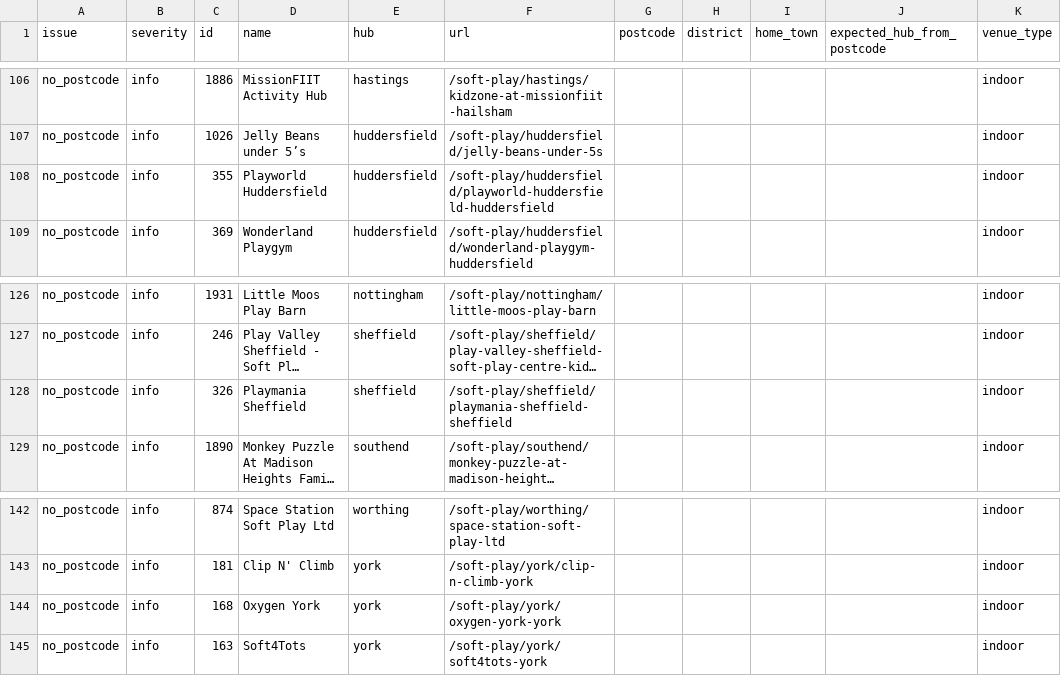
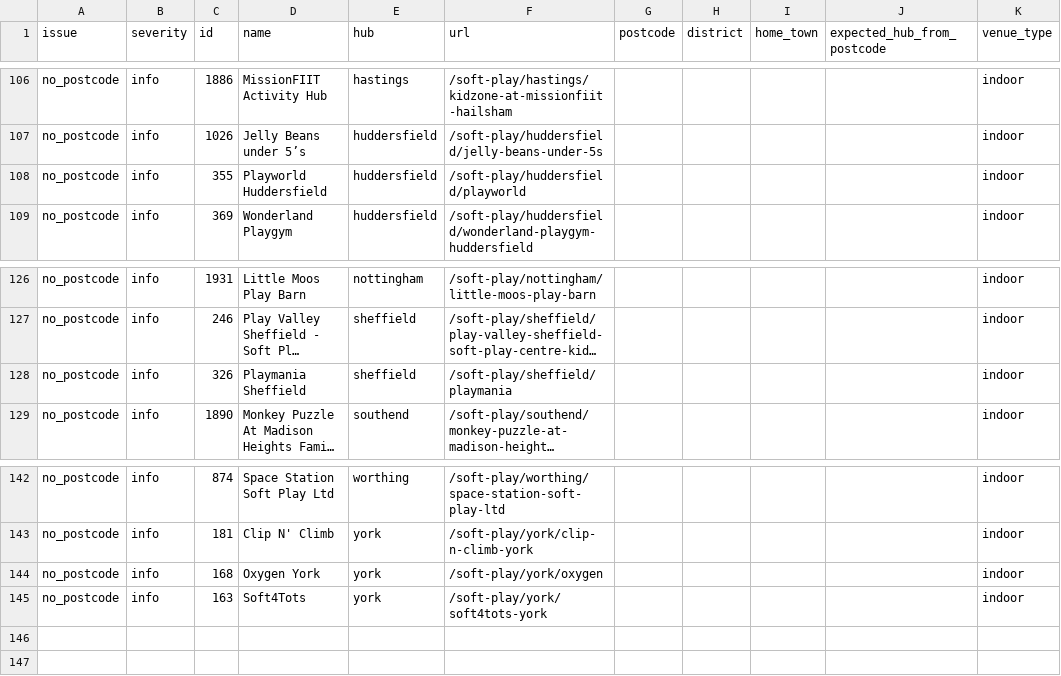
Before and after one commit to davidphilipstark1993/softplaynearme, a CSV file: reports/location-mismatches.csv, drawn as a sheet; only a part is shown, gaps mark what is left out; long unchanged cells end in …; the diff names each change by its address in the sheet, - before the commit and + after, or states it on an @@ line.

```diff
--- a/reports/location-mismatches.csv
+++ b/reports/location-mismatches.csv
-F108 (url): /soft-play/huddersfield/playworld-huddersfield-huddersfield
+F108 (url): /soft-play/huddersfield/playworld
-F128 (url): /soft-play/sheffield/playmania-sheffield-sheffield
+F128 (url): /soft-play/sheffield/playmania
-F144 (url): /soft-play/york/oxygen-york-york
+F144 (url): /soft-play/york/oxygen
```
Also changed, not shown: reports/duplicate-candidates.csv, 2 other files.
